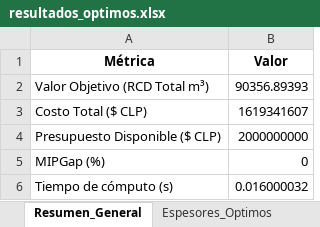
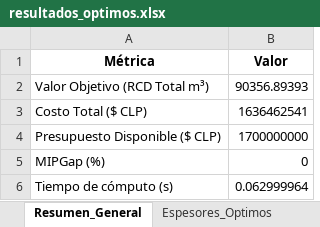
Before and after one commit to ChantillyCream/Proyecto_Opti, an Excel workbook: 26/Análisis_de_Excels/resultados_optimos.xlsx, sheet Resumen_General, drawn as a sheet; values as stored, in another font and other column widths than the file's, no borders; the diff names each change by its address in the sheet, - before the commit and + after, or states it on an @@ line.

```diff
--- a/26/Análisis_de_Excels/resultados_optimos.xlsx (sheet Resumen_General)
+++ b/26/Análisis_de_Excels/resultados_optimos.xlsx (sheet Resumen_General)
-B3 (Valor): 1619341607
+B3 (Valor): 1636462541
-B4 (Valor): 2000000000
+B4 (Valor): 1700000000
-B6 (Valor): 0.016000032
+B6 (Valor): 0.062999964
```
Also changed, not shown: sheet Plan_Colocacion_x, 26/Instancias_Excel/instancia.xlsx.
